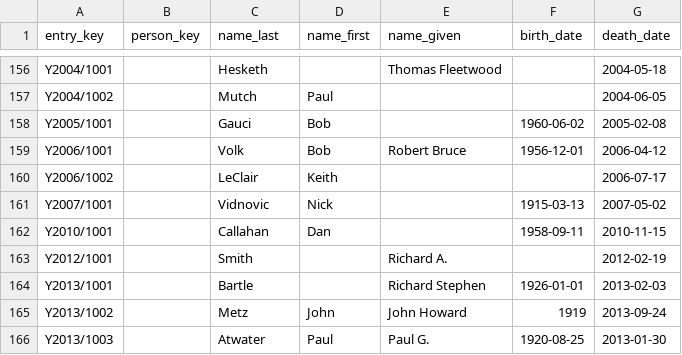
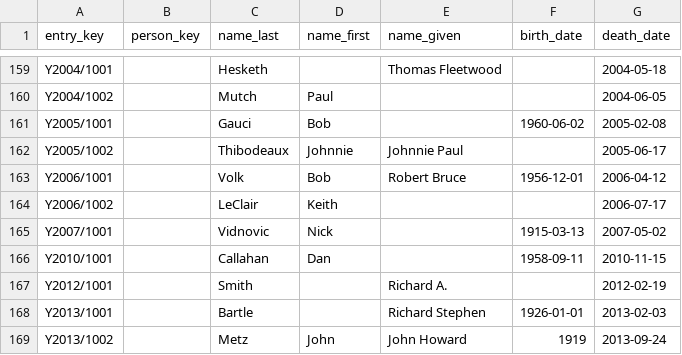
Before and after one commit to EpistemikChadwick/obituaries, a CSV file: index.csv, drawn as a sheet; only a part is shown, gaps mark what is left out; the shorter side is filled out with more unchanged rows; the diff covers the shown part only.

```diff
--- a/index.csv
+++ b/index.csv
@@ -158,2 +161,3 @@ Y2004/1002,,Mutch,Paul,,,2004-06-05
 Y2005/1001,,Gauci,Bob,,1960-06-02,2005-02-08
+Y2005/1002,,Thibodeaux,Johnnie,Johnnie Paul,,2005-06-17
 Y2006/1001,,Volk,Bob,Robert Bruce,1956-12-01,2006-04-12
```
Also changed, not shown: 15 added rows elsewhere in this file, 48 other files.
